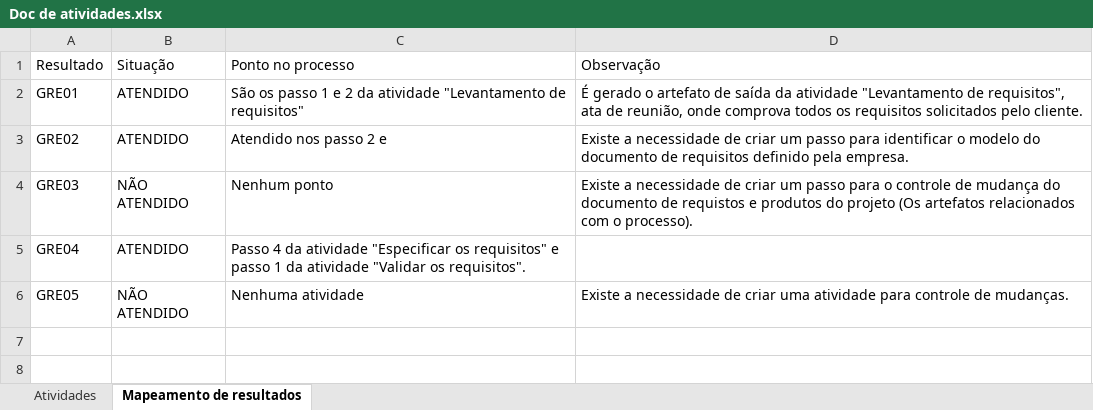
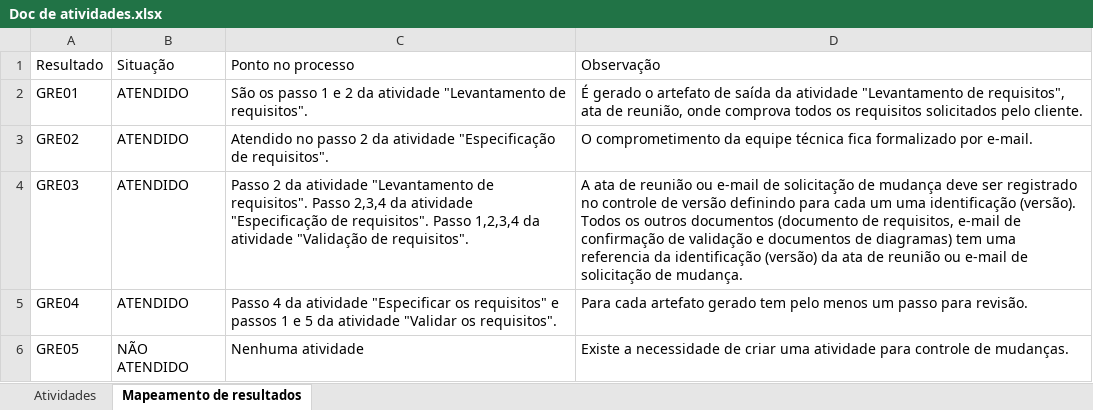
Before and after one commit to Andyabras/qualidade_sof_fa7, an Excel workbook: Doc de atividades.xlsx, sheet Mapeamento de resultados, drawn as a sheet; values as stored, in another font and other column widths than the file's, no borders; ↵ is a line break in a cell; the diff names each change by its address in the sheet, - before the commit and + after, or states it on an @@ line.

Commit message:
Alterações no Mapeamento dos resultados e nos passos em "Especificar os requisitos" e "Validar os requisitos".

```diff
--- a/Doc de atividades.xlsx (sheet Mapeamento de resultados)
+++ b/Doc de atividades.xlsx (sheet Mapeamento de resultados)
-C2 (Ponto no processo): …"Levantamento de requisitos"
+C2 (Ponto no processo): …"Levantamento de requisitos".
-C3 (Ponto no processo): Atendido nos passo 2 e
+C3 (Ponto no processo): Atendido no passo 2 da atividade "Especificação de requisitos".
-D3 (Observação): Existe a necessidade de criar um passo para identificar o modelo do documento de requisitos definido pela empresa.
+D3 (Observação): O comprometimento da equipe técnica fica formalizado por e-mail.
-B4 (Situação): NÃO ATENDIDO
+B4 (Situação): ATENDIDO
-C4 (Ponto no processo): Nenhum ponto
+C4 (Ponto no processo): Passo 2 da atividade "Levantamento de requisitos". Passo 2,3,4 da atividade "Especificação de requisitos". Passo 1,2,3,4 da atividade "Validação de requisitos".
-D4 (Observação): Existe a necessidade de criar um passo para o controle de mudança do documento de requistos e produtos do projeto (Os artefatos relacionados com o processo).
+D4 (Observação): A ata de reunião ou e-mail de solicitação de mudança deve ser registrado no controle de versão definindo para cada um uma identificação (versão). ↵ Todos os outros documentos (documento de requisitos, e-mail de confirmação de validação e documentos de diagramas) tem uma referencia da identificação (versão) da ata de reunião ou e-mail de solicitação de mudança.
-C5 (Ponto no processo): …requisitos" e passo 1 da atividade…
+C5 (Ponto no processo): …requisitos" e passos 1 e 5 da atividade…
-D5 (Observação): (empty)
+D5 (Observação): Para cada artefato gerado tem pelo menos um passo para revisão.
```
Also changed, not shown: sheet Atividades, 1 other file.
